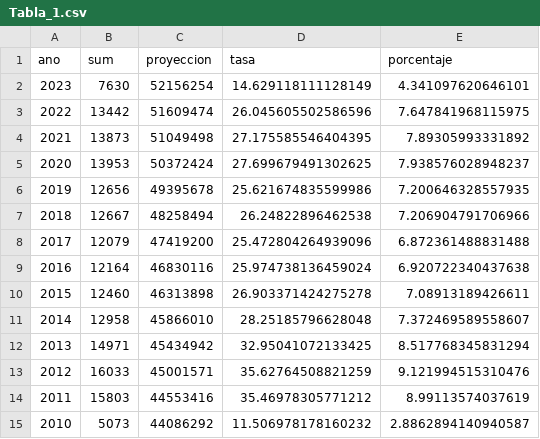
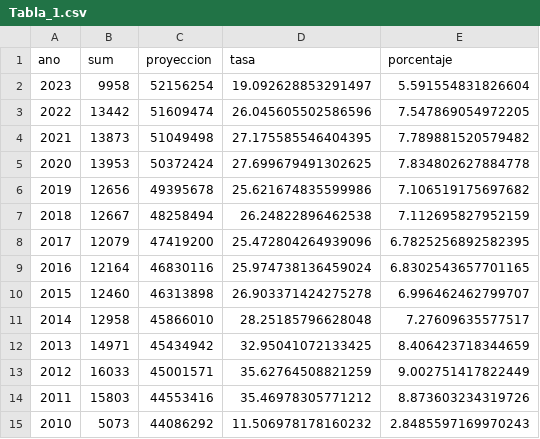
Before and after one commit to sforero77/auto_tableros_AG, a CSV file: pagina/static/archivos/tab1/resultados/Tabla_1.csv, drawn as a sheet.

```diff
--- a/pagina/static/archivos/tab1/resultados/Tabla_1.csv
+++ b/pagina/static/archivos/tab1/resultados/Tabla_1.csv
@@ -1,15 +1,15 @@
 ano;sum;proyeccion;tasa;porcentaje
-2023;7630;52156254;14.629118111128149;4.341097620646101
-2022;13442;51609474;26.045605502586596;7.647841968115975
-2021;13873;51049498;27.175585546404395;7.89305993331892
-2020;13953;50372424;27.699679491302625;7.938576028948237
-2019;12656;49395678;25.621674835599986;7.200646328557935
-2018;12667;48258494;26.24822896462538;7.206904791706966
-2017;12079;47419200;25.472804264939096;6.872361488831488
-2016;12164;46830116;25.974738136459024;6.920722340437638
-2015;12460;46313898;26.903371424275278;7.08913189426611
-2014;12958;45866010;28.25185796628048;7.372469589558607
-2013;14971;45434942;32.95041072133425;8.517768345831294
-2012;16033;45001571;35.62764508821259;9.121994515310476
-2011;15803;44553416;35.46978305771212;8.99113574037619
-2010;5073;44086292;11.506978178160232;2.8862894140940587
+2023;9958;52156254;19.092628853291497;5.591554831826604
+2022;13442;51609474;26.045605502586596;7.547869054972205
+2021;13873;51049498;27.175585546404395;7.789881520579482
+2020;13953;50372424;27.699679491302625;7.834802627884778
+2019;12656;49395678;25.621674835599986;7.106519175697682
+2018;12667;48258494;26.24822896462538;7.112695827952159
+2017;12079;47419200;25.472804264939096;6.7825256892582395
+2016;12164;46830116;25.974738136459024;6.8302543657701165
+2015;12460;46313898;26.903371424275278;6.996462462799707
+2014;12958;45866010;28.25185796628048;7.27609635577517
+2013;14971;45434942;32.95041072133425;8.406423718344659
+2012;16033;45001571;35.62764508821259;9.002751417822449
+2011;15803;44553416;35.46978305771212;8.873603234319726
+2010;5073;44086292;11.506978178160232;2.8485597169970243
```
Also changed, not shown: pagina/static/archivos/tab1/resultados/Tabla_3.csv, pagina/static/archivos/tab1/resultados/final/CTP_POLICIA.csv, 15 other files.
